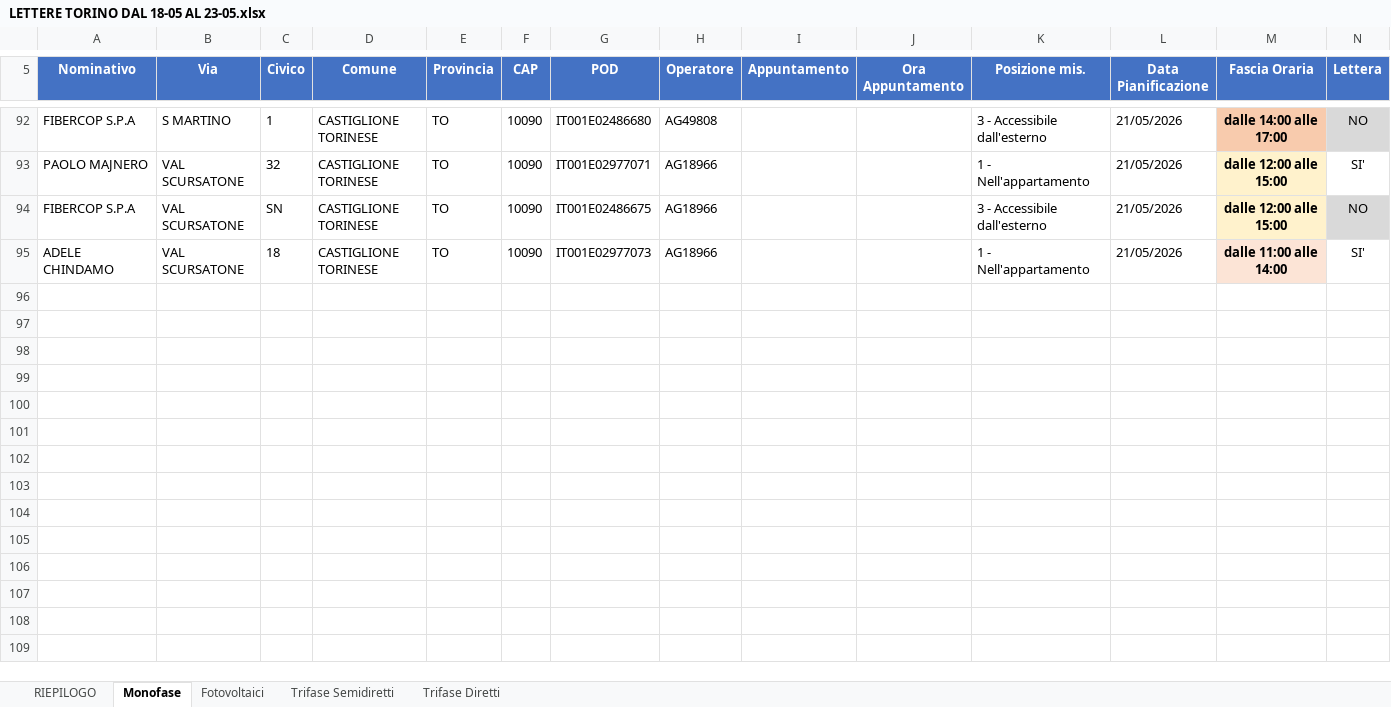
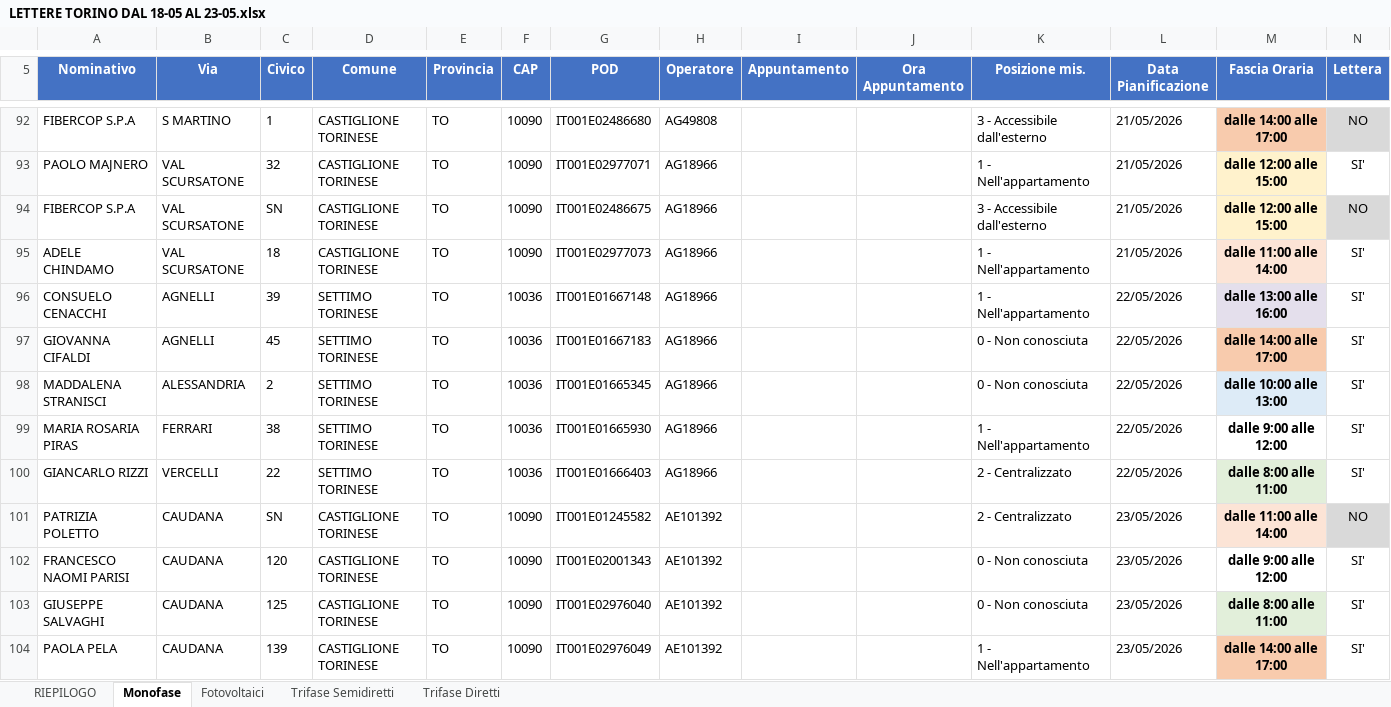
Before and after one commit to algecopower/mappa-algeco, an Excel workbook: output/lettere/LETTERE TORINO DAL 18-05 AL 23-05.xlsx, sheet Monofase, drawn as a sheet; only a part is shown, gaps mark what is left out; values as stored, in another font and other column widths than the file's, no borders; the diff covers the shown part only; the diff names each change by its address in the sheet, - before the commit and + after, or states it on an @@ line.

```diff
--- a/output/lettere/LETTERE TORINO DAL 18-05 AL 23-05.xlsx (sheet Monofase)
+++ b/output/lettere/LETTERE TORINO DAL 18-05 AL 23-05.xlsx (sheet Monofase)
+row 96: CONSUELO CENACCHI | AGNELLI | 39 | SETTIMO TORINESE | TO | 10036 | IT001E01667148 | AG18966 |  |  | 1 - Nell'appartamento | 22/05/2026 | dalle 13:00 alle 16:00 | SI'
+row 97: GIOVANNA CIFALDI | AGNELLI | 45 | SETTIMO TORINESE | TO | 10036 | IT001E01667183 | AG18966 |  |  | 0 - Non conosciuta | 22/05/2026 | dalle 14:00 alle 17:00 | SI'
+row 98: MADDALENA STRANISCI | ALESSANDRIA | 2 | SETTIMO TORINESE | TO | 10036 | IT001E01665345 | AG18966 |  |  | 0 - Non conosciuta | 22/05/2026 | dalle 10:00 alle 13:00 | SI'
+row 99: MARIA ROSARIA PIRAS | FERRARI | 38 | SETTIMO TORINESE | TO | 10036 | IT001E01665930 | AG18966 |  |  | 1 - Nell'appartamento | 22/05/2026 | dalle 9:00 alle 12:00 | SI'
+row 100: GIANCARLO RIZZI | VERCELLI | 22 | SETTIMO TORINESE | TO | 10036 | IT001E01666403 | AG18966 |  |  | 2 - Centralizzato | 22/05/2026 | dalle 8:00 alle 11:00 | SI'
+row 101: PATRIZIA POLETTO | CAUDANA | SN | CASTIGLIONE TORINESE | TO | 10090 | IT001E01245582 | AE101392 |  |  | 2 - Centralizzato | 23/05/2026 | dalle 11:00 alle 14:00 | NO
+row 102: FRANCESCO NAOMI PARISI | CAUDANA | 120 | CASTIGLIONE TORINESE | TO | 10090 | IT001E02001343 | AE101392 |  |  | 0 - Non conosciuta | 23/05/2026 | dalle 9:00 alle 12:00 | SI'
+row 103: GIUSEPPE SALVAGHI | CAUDANA | 125 | CASTIGLIONE TORINESE | TO | 10090 | IT001E02976040 | AE101392 |  |  | 0 - Non conosciuta | 23/05/2026 | dalle 8:00 alle 11:00 | SI'
+row 104: PAOLA PELA | CAUDANA | 139 | CASTIGLIONE TORINESE | TO | 10090 | IT001E02976049 | AE101392 |  |  | 1 - Nell'appartamento | 23/05/2026 | dalle 14:00 alle 17:00 | SI'
```
Also changed, not shown: 9 added rows and 1 edited cell elsewhere in this sheet, sheet Trifase Diretti, sheet RIEPILOGO, 14 other files.
